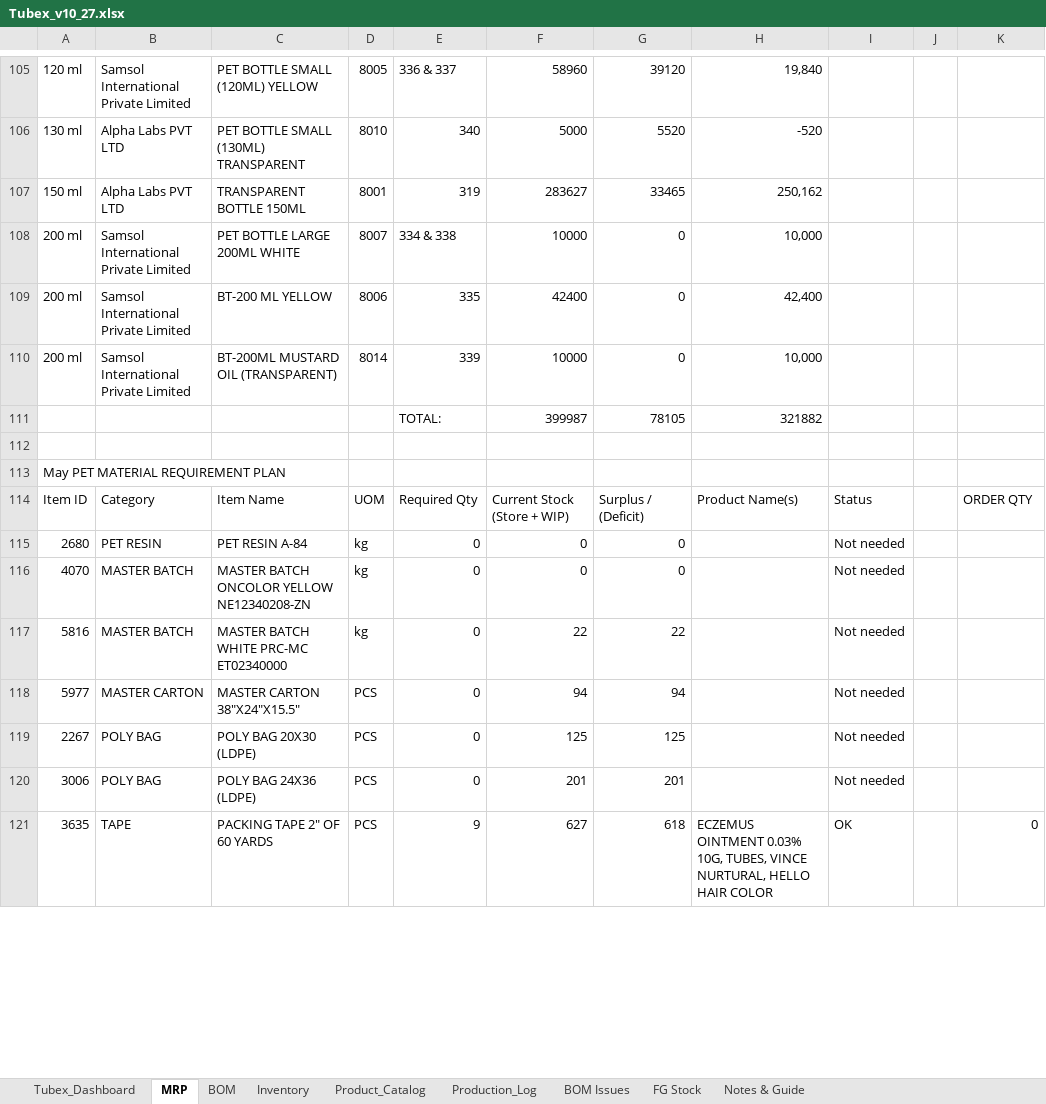
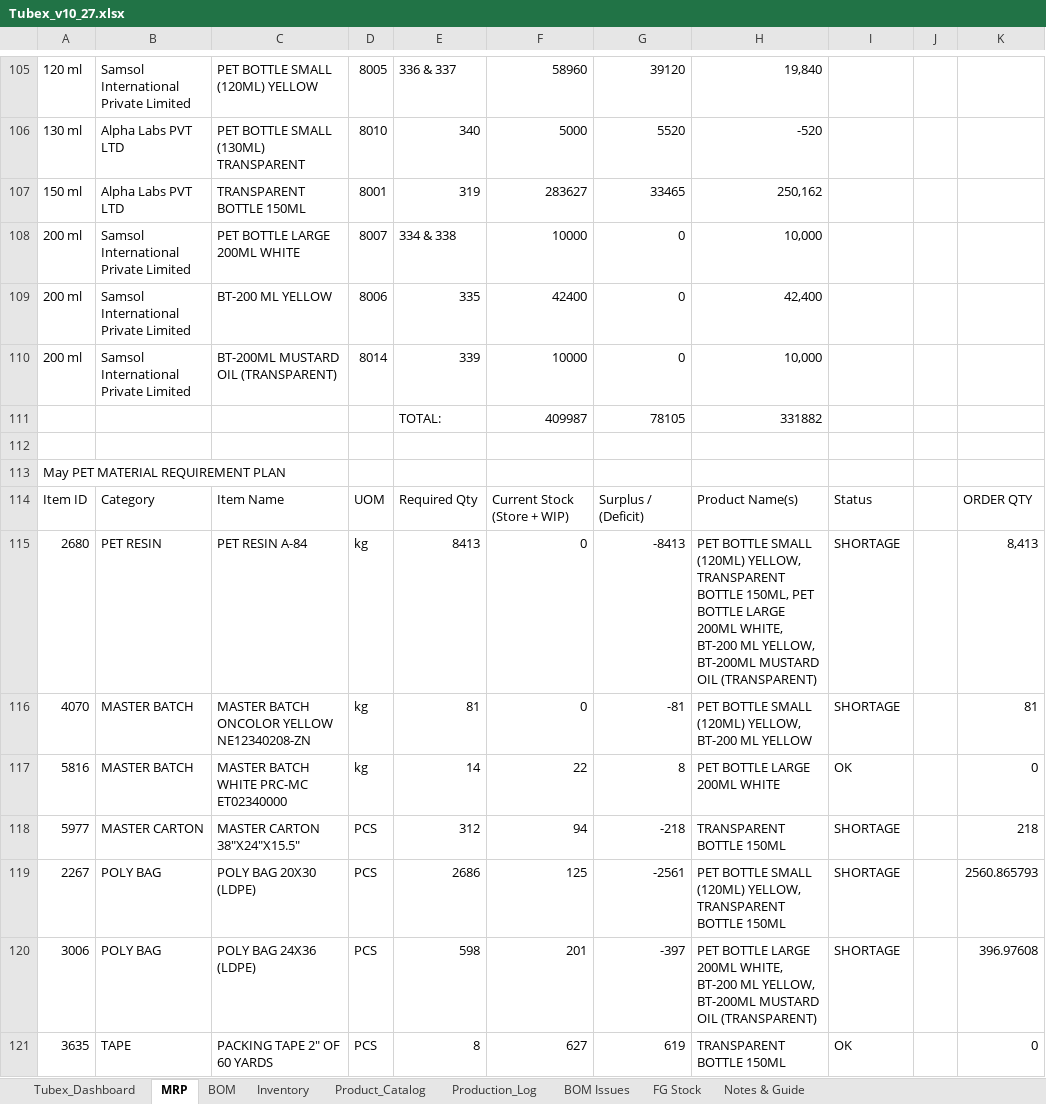
Before and after one commit to ckndr/alpha-containers, an Excel workbook: Tubex_v10_27.xlsx, sheet MRP, drawn as a sheet; only a part is shown, gaps mark what is left out; values as stored, in another font and other column widths than the file's, no cell formats; conditional formats not drawn; the diff covers the shown part only; the diff names each change by its address in the sheet, - before the commit and + after, or states it on an @@ line.

```diff
--- a/Tubex_v10_27.xlsx (sheet MRP)
+++ b/Tubex_v10_27.xlsx (sheet MRP)
-F111: 399987
+F111: 409987
-H111: 321882
+H111: 331882
-E115: 0
+E115: 8413
-G115: 0
+G115: -8413
-H115: (empty)
+H115: PET BOTTLE SMALL (120ML) YELLOW, TRANSPARENT BOTTLE 150ML, PET BOTTLE LARGE 200ML WHITE, BT-200 ML YELLOW, BT-200ML MUSTARD OIL (TRANSPARENT)
-I115:I116: Not needed
+I115:I116: SHORTAGE
-K115: (empty)
+K115: 8,413
-E116: 0
+E116: 81
-G116: 0
+G116: -81
-H116: (empty)
+H116: PET BOTTLE SMALL (120ML) YELLOW, BT-200 ML YELLOW
-K116: (empty)
+K116: 81
-E117: 0
+E117: 14
-G117: 22
+G117: 8
-H117: (empty)
+H117: PET BOTTLE LARGE 200ML WHITE
-I117: Not needed
+I117: OK
-K117: (empty)
+K117: 0
-E118: 0
+E118: 312
-G118: 94
+G118: -218
-H118: (empty)
+H118: TRANSPARENT BOTTLE 150ML
-I118:I120: Not needed
+I118:I120: SHORTAGE
-K118: (empty)
+K118: 218
-E119: 0
+E119: 2686
-G119: 125
+G119: -2561
-H119: (empty)
+H119: PET BOTTLE SMALL (120ML) YELLOW, TRANSPARENT BOTTLE 150ML
-K119: (empty)
+K119: 2560.865793
-E120: 0
+E120: 598
-G120: 201
+G120: -397
-H120: (empty)
+H120: PET BOTTLE LARGE 200ML WHITE, BT-200 ML YELLOW, BT-200ML MUSTARD OIL (TRANSPARENT)
-K120: (empty)
+K120: 396.97608
-E121: 9
+E121: 8
-G121: 618
+G121: 619
-H121: ECZEMUS OINTMENT 0.03% 10G, TUBES, VINCE NURTURAL, HELLO HAIR COLOR
+H121: TRANSPARENT BOTTLE 150ML
```
Also changed, not shown: 58 edited cells elsewhere in this sheet, sheet Tubex_Dashboard, sheet Inventory, cell formats, formulas that keep their value, 6 other files.
